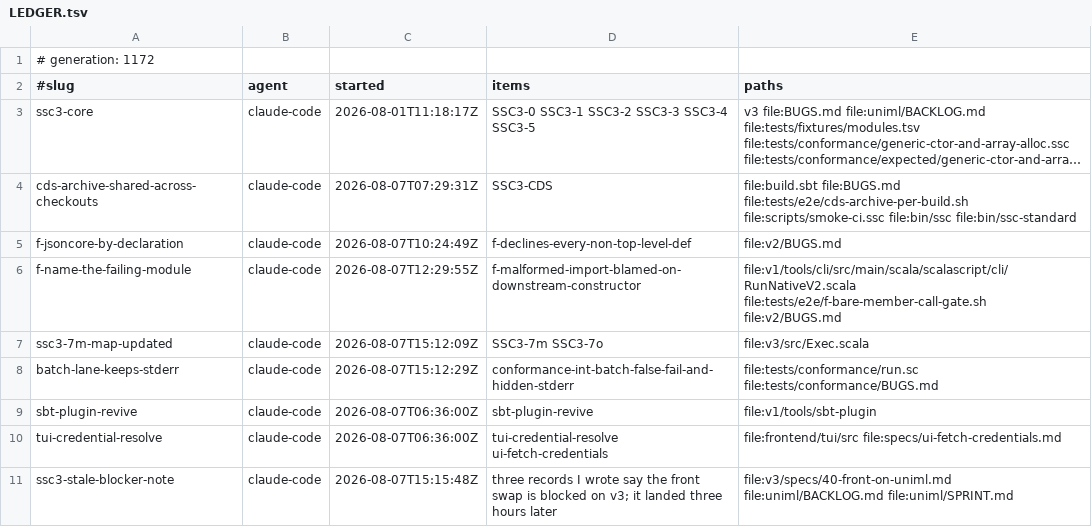
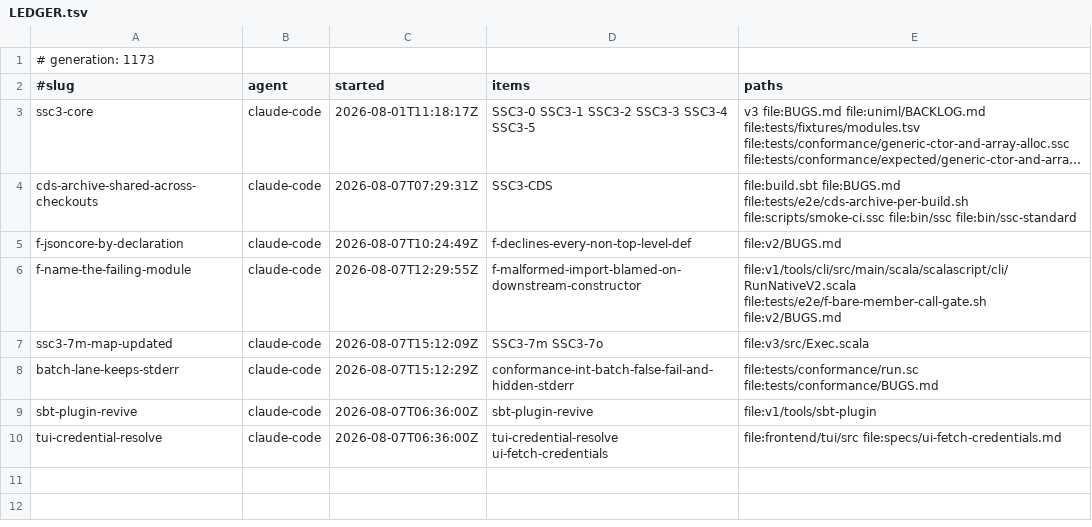
Before and after one commit to sergey-scherbina/scalascript, a TSV file: .work/active/LEDGER.tsv, drawn as a sheet; long unchanged cells end in ….

Commit message:
release-claim: ssc3-stale-blocker-note [evidence: level 3] — landed 4dc4667bf. THREE RECORDS I WROTE SAID THE FRONT SWAP WAS BLOCKED ON v3; IT LANDED THREE HOURS LATER. At 08:47 and 08:58 I wrote into v3/specs/40-front-on-uniml.md, uniml/BACKLOG.md and uniml/SPRINT.md that v3/front-diff.sh "compares nothing", that Front.scala lists one runnable front, and that the remaining blocker is on v3 side. The projection and the wiring landed at 11:41 the same day (67ef6fd67, the UniML front becoming the DEFAULT) and work has continued since (f1a82c9b8, N 59 -> 66). All three corrected in place rather than quietly. HOW IT SURVIVED MY OWN VERIFICATION IS WORTH MORE THAN THE ERROR: when the user asked me to check, I re-ran the gate and it CONFIRMED the stale claim -- "1 front, agree 0". The cause was that v3/uniml-classpath.sh had not been run in that working tree. The driver reports runnable fronts from a fact about the WORKING TREE -- front-diff.sh:40 says exactly that in a comment -- and I read it as a fact about the CODE. A check that reproduces the working tree state and is read as reproducing the project state agrees with whatever you already believed; had I stopped at the first run I would have told the user "no, not done" with a green transcript behind me. MEASURED, both fronts live after building the classpath: 48 of 48 FIXTURES agree, which is the floor in 7 and is met; on the conformance corpus both fronts print 219 cases, agree on 145 and DIFFER ON 74, with a further 173 printing on one front only since a v3 refusal is not a disagreement. So 7 acceptance -- every fixture AND every corpus case v3 compiles -- is met on the fixture half and NOT the corpus half, and the swap was made default on the fixture number, which 67ef6fd67 says in its own subject line ("and the number was not enough"). The work those records described is unaffected: the eight hand-over items still hold and 7 four questions are still answered, and Q4 now has a consumer -- offsets are CODE POINTS and the projection that exists computes positions. LEVEL 3 AND WHY: three markdown files, no code; the evidence is v3/front-diff.sh itself run with both fronts after v3/uniml-classpath.sh, quoted verbatim above, plus the timeline read from git log rather than from memory. [skip ci]

```diff
--- a/.work/active/LEDGER.tsv
+++ b/.work/active/LEDGER.tsv
@@ -1,2 +1,2 @@
-# generation: 1172
+# generation: 1173
 #slug	agent	started	items	paths
@@ -10,2 +10 @@ sbt-plugin-revive	claude-code	2026-08-07T06:36:00Z	sbt-plugin-revive	file:v1/too
 tui-credential-resolve	claude-code	2026-08-07T06:36:00Z	tui-credential-resolve ui-fetch-credentials	file:frontend/tui/src file:specs/ui-fetch-credentials.md
-ssc3-stale-blocker-note	claude-code	2026-08-07T15:15:48Z	three records I wrote say the front swap is blocked on v3; it landed three hours later	file:v3/specs/40-front-on-uniml.md file:uniml/BACKLOG.md file:uniml/SPRINT.md
```
Also changed, not shown: 1 other file.
